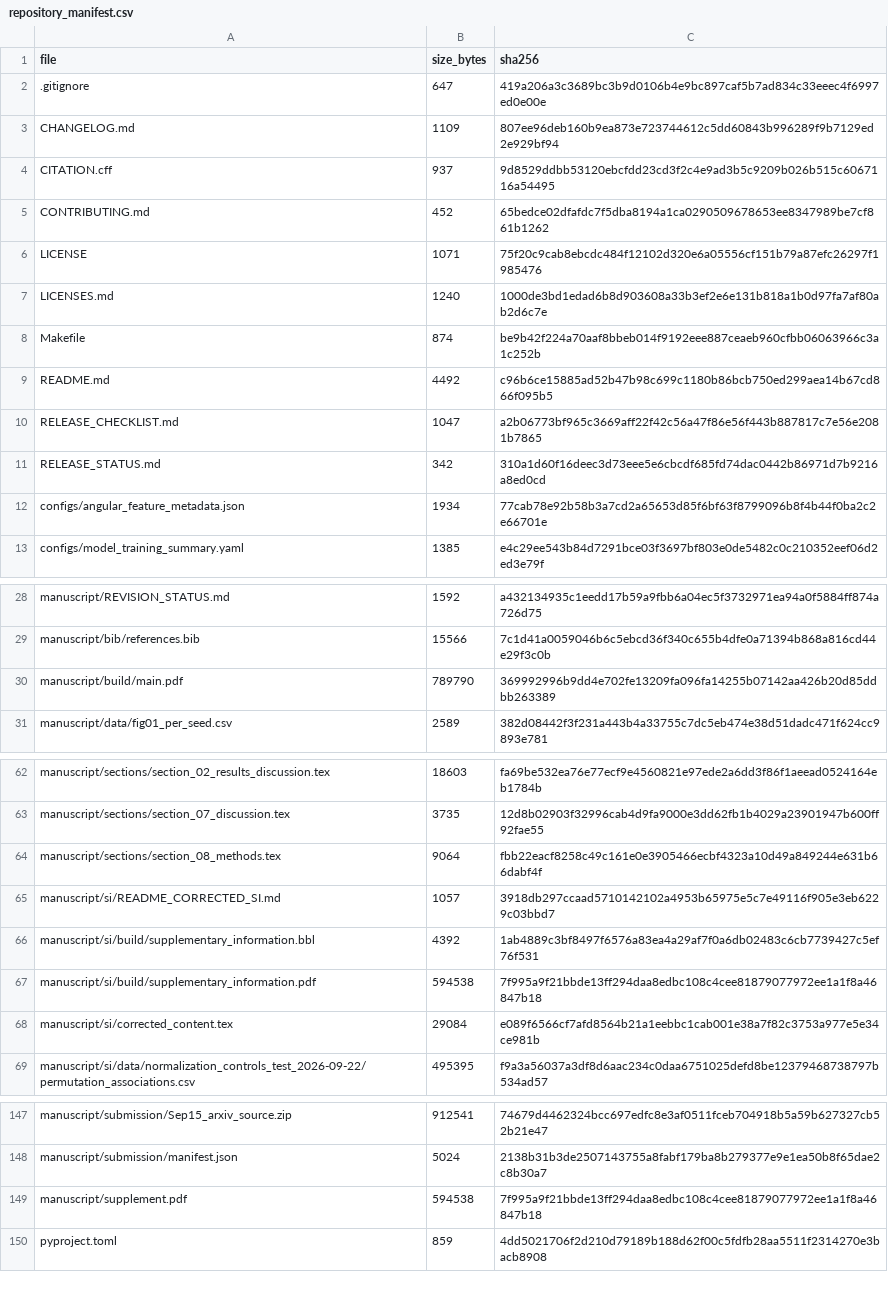
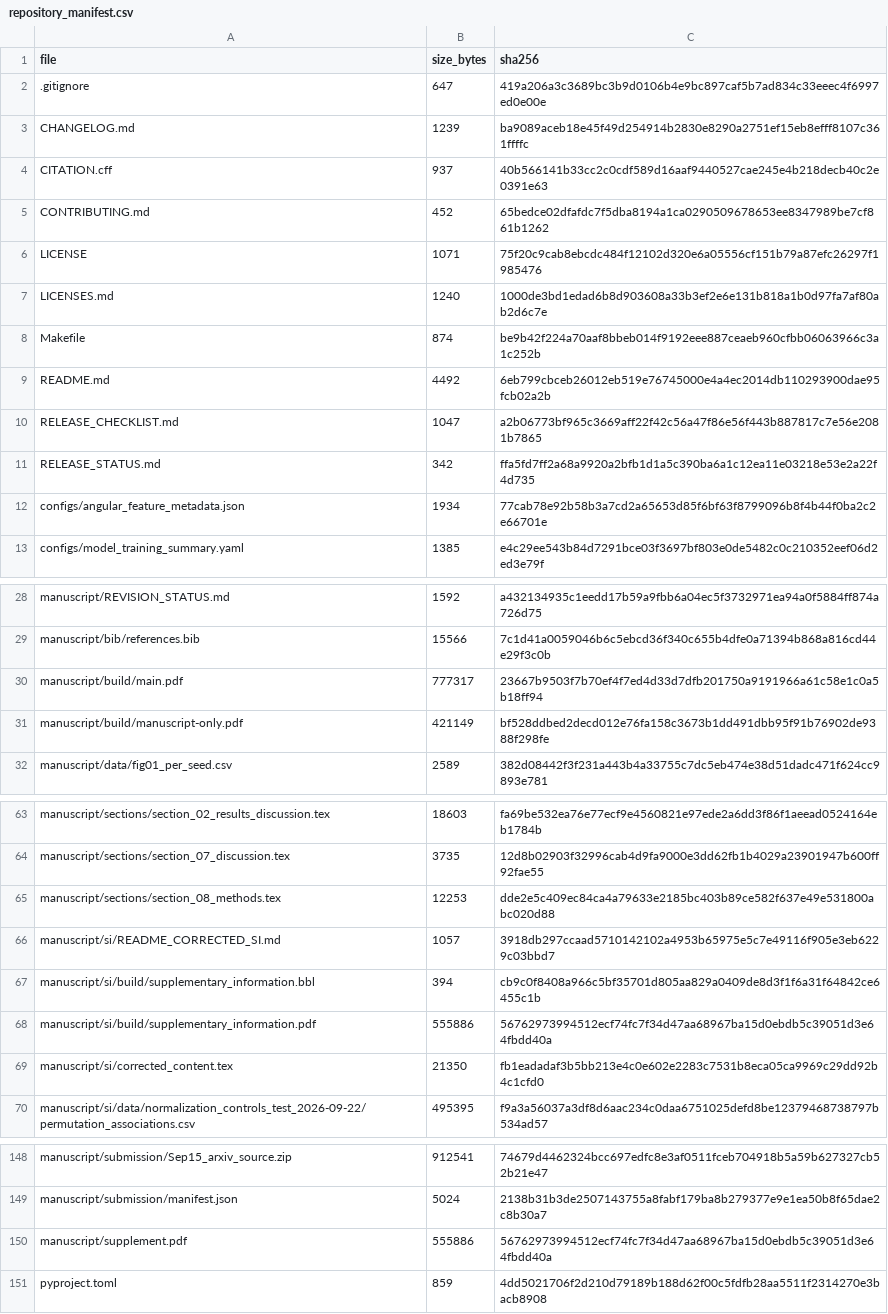
Before and after one commit to kareem-gameel/delta-learning-target-design, a CSV file: repository_manifest.csv, drawn as a sheet; only a part is shown, gaps mark what is left out.

Commit message:
Consolidate Methods and publish separate manuscript and SI PDFs

```diff
--- a/repository_manifest.csv
+++ b/repository_manifest.csv
@@ -2,4 +2,4 @@ file,size_bytes,sha256
 .gitignore,647,419a206a3c3689bc3b9d0106b4e9bc897caf5b7ad834c33eeec4f6997ed0e00e
-CHANGELOG.md,1109,807ee96deb160b9ea873e723744612c5dd60843b996289f9b7129ed2e929bf94
-CITATION.cff,937,9d8529ddbb53120ebcfdd23cd3f2c4e9ad3b5c9209b026b515c6067116a54495
+CHANGELOG.md,1239,ba9089aceb18e45f49d254914b2830e8290a2751ef15eb8efff8107c361ffffc
+CITATION.cff,937,40b566141b33cc2c0cdf589d16aaf9440527cae245e4b218decb40c2e0391e63
 CONTRIBUTING.md,452,65bedce02dfafdc7f5dba8194a1ca0290509678653ee8347989be7cf861b1262
@@ -8,5 +8,5 @@ LICENSES.md,1240,1000de3bd1edad6b8d903608a33b3ef2e6e131b818a1b0d97fa7af80ab2d6c7
 Makefile,874,be9b42f224a70aaf8bbeb014f9192eee887ceaeb960cfbb06063966c3a1c252b
-README.md,4492,c96b6ce15885ad52b47b98c699c1180b86bcb750ed299aea14b67cd866f095b5
+README.md,4492,6eb799cbceb26012eb519e76745000e4a4ec2014db110293900dae95fcb02a2b
 RELEASE_CHECKLIST.md,1047,a2b06773bf965c3669aff22f42c56a47f86e56f443b887817c7e56e2081b7865
-RELEASE_STATUS.md,342,310a1d60f16deec3d73eee5e6cbcdf685fd74dac0442b86971d7b9216a8ed0cd
+RELEASE_STATUS.md,342,ffa5fd7ff2a68a9920a2bfb1d1a5c390ba6a1c12ea11e03218e53e2a22f4d735
 configs/angular_feature_metadata.json,1934,77cab78e92b58b3a7cd2a65653d85f6bf63f8799096b8f4b44f0ba2c2e66701e
@@ -29,3 +29,4 @@ manuscript/REVISION_STATUS.md,1592,a432134935c1eedd17b59a9fbb6a04ec5f3732971ea94
 manuscript/bib/references.bib,15566,7c1d41a0059046b6c5ebcd36f340c655b4dfe0a71394b868a816cd44e29f3c0b
-manuscript/build/main.pdf,789790,369992996b9dd4e702fe13209fa096fa14255b07142aa426b20d85ddbb263389
+manuscript/build/main.pdf,777317,23667b9503f7b70ef4f7ed4d33d7dfb201750a9191966a61c58e1c0a5b18ff94
+manuscript/build/manuscript-only.pdf,421149,bf528ddbed2decd012e76fa158c3673b1dd491dbb95f91b76902de9388f298fe
 manuscript/data/fig01_per_seed.csv,2589,382d08442f3f231a443b4a33755c7dc5eb474e38d51dadc471f624cc9893e781
@@ -63,7 +64,7 @@ manuscript/sections/section_02_results_discussion.tex,18603,fa69be532ea76e77ecf9
 manuscript/sections/section_07_discussion.tex,3735,12d8b02903f32996cab4d9fa9000e3dd62fb1b4029a23901947b600ff92fae55
-manuscript/sections/section_08_methods.tex,9064,fbb22eacf8258c49c161e0e3905466ecbf4323a10d49a849244e631b66dabf4f
+manuscript/sections/section_08_methods.tex,12253,dde2e5c409ec84ca4a79633e2185bc403b89ce582f637e49e531800abc020d88
 manuscript/si/README_CORRECTED_SI.md,1057,3918db297ccaad5710142102a4953b65975e5c7e49116f905e3eb6229c03bbd7
-manuscript/si/build/supplementary_information.bbl,4392,1ab4889c3bf8497f6576a83ea4a29af7f0a6db02483c6cb7739427c5ef76f531
-manuscript/si/build/supplementary_information.pdf,594538,7f995a9f21bbde13ff294daa8edbc108c4cee81879077972ee1a1f8a46847b18
-manuscript/si/corrected_content.tex,29084,e089f6566cf7afd8564b21a1eebbc1cab001e38a7f82c3753a977e5e34ce981b
+manuscript/si/build/supplementary_information.bbl,394,cb9c0f8408a966c5bf35701d805aa829a0409de8d3f1f6a31f64842ce6455c1b
+manuscript/si/build/supplementary_information.pdf,555886,56762973994512ecf74fc7f34d47aa68967ba15d0ebdb5c39051d3e64fbdd40a
+manuscript/si/corrected_content.tex,21350,fb1eadadaf3b5bb213e4c0e602e2283c7531b8eca05ca9969c29dd92b4c1cfd0
 manuscript/si/data/normalization_controls_test_2026-09-22/permutation_associations.csv,495395,f9a3a56037a3df8d6aac234c0daa6751025defd8be12379468738797b534ad57
@@ -148,3 +149,3 @@ manuscript/submission/Sep15_arxiv_source.zip,912541,74679d4462324bcc697edfc8e3af
 manuscript/submission/manifest.json,5024,2138b31b3de2507143755a8fabf179ba8b279377e9e1ea50b8f65dae2c8b30a7
-manuscript/supplement.pdf,594538,7f995a9f21bbde13ff294daa8edbc108c4cee81879077972ee1a1f8a46847b18
+manuscript/supplement.pdf,555886,56762973994512ecf74fc7f34d47aa68967ba15d0ebdb5c39051d3e64fbdd40a
 pyproject.toml,859,4dd5021706f2d210d79189b188d62f00c5fdfb28aa5511f2314270e3bacb8908
```
Also changed, not shown: 13 other files.
